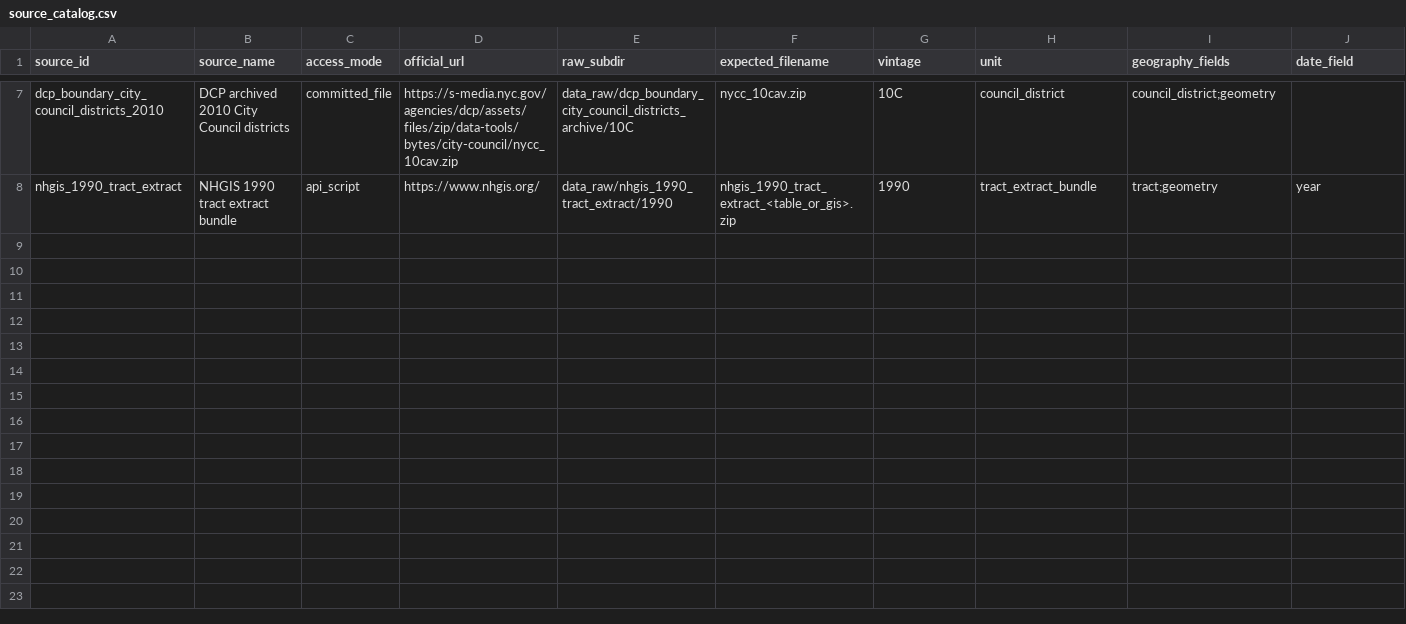
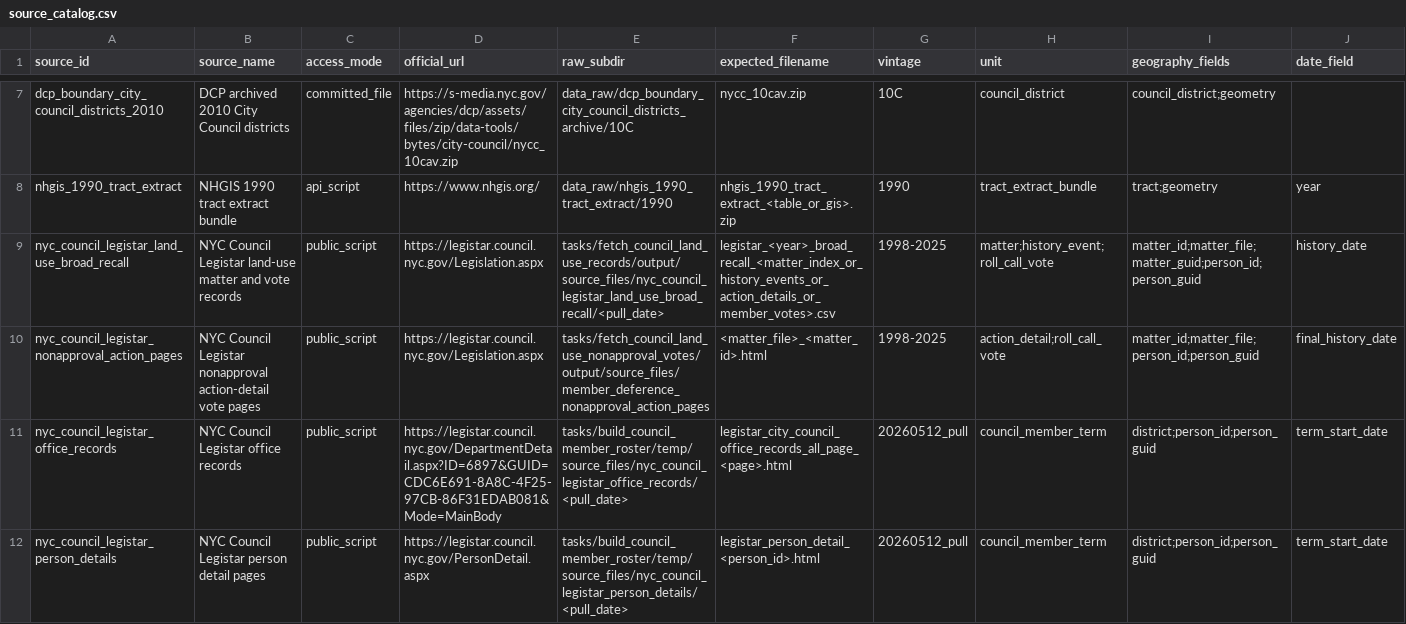
Before and after one commit to JacobHerbstman/nyc_court_case, a CSV file: tasks/source_registry/code/source_catalog.csv, drawn as a sheet; only a part is shown, gaps mark what is left out; rows hold the shown columns only; the diff covers the shown part only; the diff names each change by its address in the sheet, - before the commit and + after, or states it on an @@ line.

Commit message:
Expand source registry for member deference

```diff
--- a/tasks/source_registry/code/source_catalog.csv
+++ b/tasks/source_registry/code/source_catalog.csv
+row 9: nyc_council_legistar_land_use_broad_recall | NYC Council Legistar land-use matter and vote records | public_script | https://legistar.council.nyc.gov/Legislation.aspx | tasks/fetch_council_land_use_records/output/source_files/nyc_council_legistar_land_use_broad_recall/<pull_date> | legistar_<year>_broad_recall_<matter_index_or_history_events_or_action_details_or_member_votes>.csv | 1998-2025 | matter;history_event;roll_call_vote | matter_id;matter_file;matter_guid;person_id;person_guid | history_date
+row 10: nyc_council_legistar_nonapproval_action_pages | NYC Council Legistar nonapproval action-detail vote pages | public_script | https://legistar.council.nyc.gov/Legislation.aspx | tasks/fetch_council_land_use_nonapproval_votes/output/source_files/member_deference_nonapproval_action_pages | <matter_file>_<matter_id>.html | 1998-2025 | action_detail;roll_call_vote | matter_id;matter_file;person_id;person_guid | final_history_date
+row 11: nyc_council_legistar_office_records | NYC Council Legistar office records | public_script | https://legistar.council.nyc.gov/DepartmentDetail.aspx?ID=6897&GUID=CDC6E691-8A8C-4F25-97CB-86F31EDAB081&Mode=MainBody | tasks/build_council_member_roster/temp/source_files/nyc_council_legistar_office_records/<pull_date> | legistar_city_council_office_records_all_page_<page>.html | 20260512_pull | council_member_term | district;person_id;person_guid | term_start_date
+row 12: nyc_council_legistar_person_details | NYC Council Legistar person detail pages | public_script | https://legistar.council.nyc.gov/PersonDetail.aspx | tasks/build_council_member_roster/temp/source_files/nyc_council_legistar_person_details/<pull_date> | legistar_person_detail_<person_id>.html | 20260512_pull | council_member_term | district;person_id;person_guid | term_start_date
```
Also changed, not shown: 3 added rows elsewhere in this file, 3 other files.
